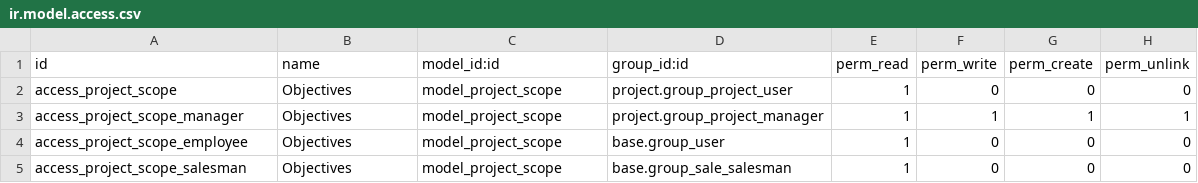
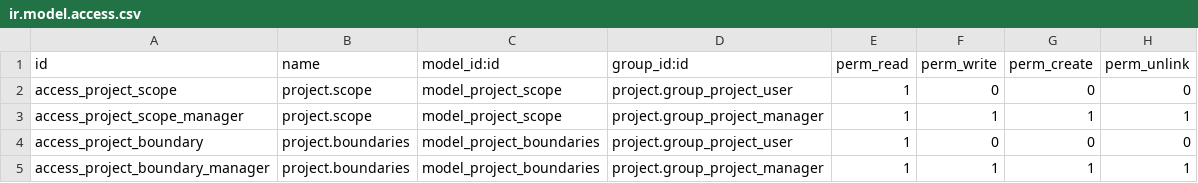
Before and after one commit to prisehub/pmis, a CSV file: project_charter/security/ir.model.access.csv, drawn as a sheet.

Commit message:
Access rights correction

```diff
--- a/project_charter/security/ir.model.access.csv
+++ b/project_charter/security/ir.model.access.csv
@@ -1,5 +1,5 @@
 id,name,model_id:id,group_id:id,perm_read,perm_write,perm_create,perm_unlink
-access_project_scope,Objectives,model_project_scope,project.group_project_user,1,0,0,0
-access_project_scope_manager,Objectives,model_project_scope,project.group_project_manager,1,1,1,1
-access_project_scope_employee,Objectives,model_project_scope,base.group_user,1,0,0,0
-access_project_scope_salesman,Objectives,model_project_scope,base.group_sale_salesman,1,0,0,0
+access_project_scope,project.scope,model_project_scope,project.group_project_user,1,0,0,0
+access_project_scope_manager,project.scope,model_project_scope,project.group_project_manager,1,1,1,1
+access_project_boundary,project.boundaries,model_project_boundaries,project.group_project_user,1,0,0,0
+access_project_boundary_manager,project.boundaries,model_project_boundaries,project.group_project_manager,1,1,1,1
```
